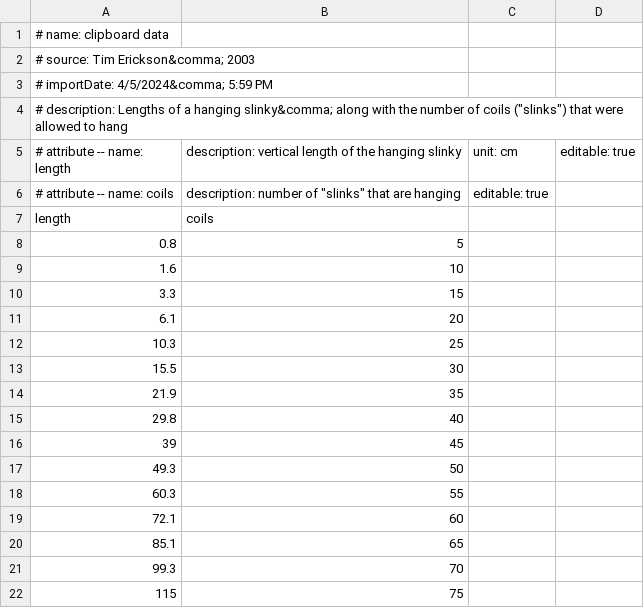
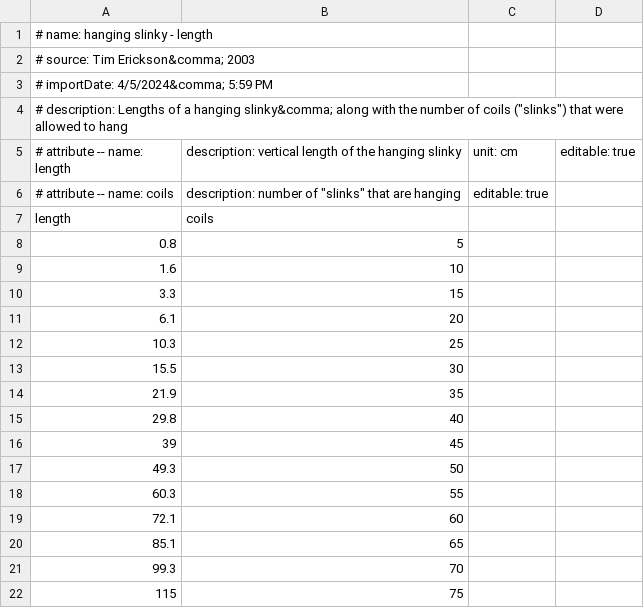
Before and after one commit to eepsmedia/eeps-data-zoo, a CSV file: cages/hanging-slinky-length.csv, drawn as a sheet.

```diff
--- a/cages/hanging-slinky-length.csv
+++ b/cages/hanging-slinky-length.csv
@@ -1,2 +1,2 @@
-# name: clipboard data
+# name: hanging slinky - length
 # source: Tim Erickson&comma; 2003
```
Also changed, not shown: cages/cooling.csv, cages/cue ball ramp speed.csv, 6 other files.
